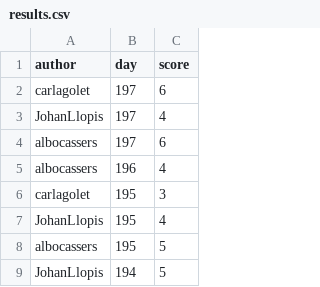
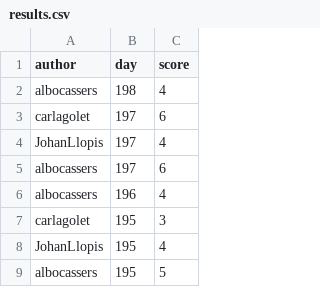
Before and after one commit to aleixalcacer/wordleCAT, a CSV file: results.csv, drawn as a sheet; only a part is shown; the shorter side is filled out with more unchanged rows; the diff names each change by its address in the sheet, - before the commit and + after, or states it on an @@ line.

Commit message:
Automated report

```diff
--- a/results.csv
+++ b/results.csv
+row 2: albocassers | 198 | 4
```
